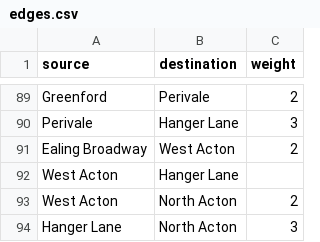
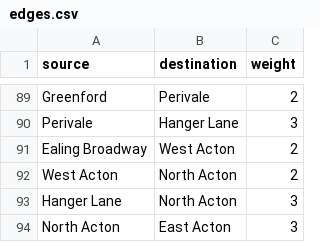
Before and after one commit to Goldyapper/Tube-weighted-graph, a CSV file: edges.csv, drawn as a sheet; only a part is shown, gaps mark what is left out; the shorter side is filled out with more unchanged rows; the diff names each change by its address in the sheet, - before the commit and + after, or states it on an @@ line.

```diff
--- a/edges.csv
+++ b/edges.csv
-row 92: West Acton | Hanger Lane
```
Also changed, not shown: 1 other file.
